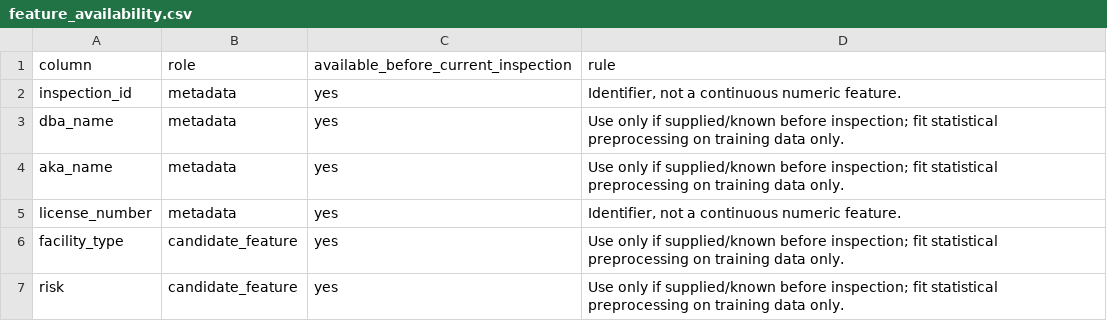
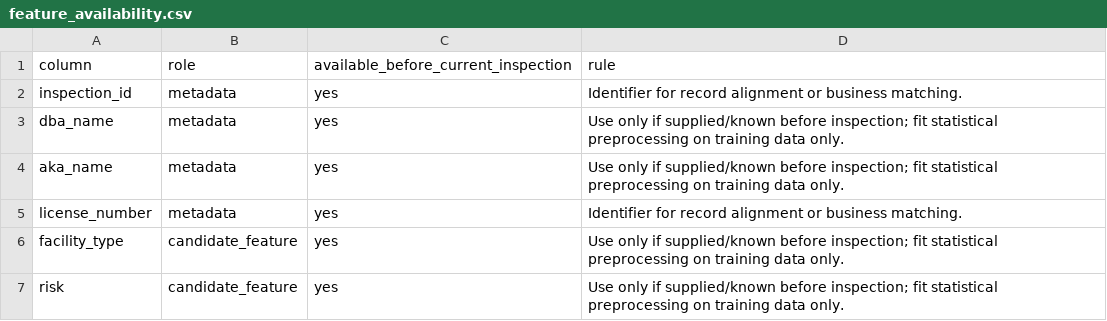
Before and after one commit to Zl-Hhhhhh/DSAA1001-project, a CSV file: reports/feature_availability.csv, drawn as a sheet; only a part is shown.

```diff
--- a/reports/feature_availability.csv
+++ b/reports/feature_availability.csv
@@ -1,6 +1,6 @@
 column,role,available_before_current_inspection,rule
-inspection_id,metadata,yes,"Identifier, not a continuous numeric feature."
+inspection_id,metadata,yes,Identifier for record alignment or business matching.
 dba_name,metadata,yes,Use only if supplied/known before inspection; fit statistical preprocessing on training data only.
 aka_name,metadata,yes,Use only if supplied/known before inspection; fit statistical preprocessing on training data only.
-license_number,metadata,yes,"Identifier, not a continuous numeric feature."
+license_number,metadata,yes,Identifier for record alignment or business matching.
 facility_type,candidate_feature,yes,Use only if supplied/known before inspection; fit statistical preprocessing on training data only.
```
Also changed, not shown: reports/assessment1/data_quality_evidence.csv, reports/assessment1/prediction_time_availability.csv, 13 other files.
